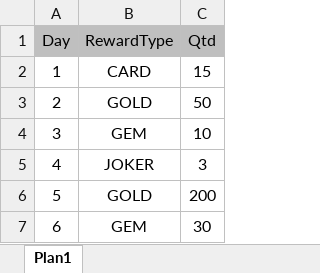
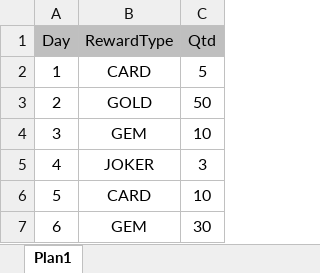
Before and after one commit to cDreyer00/drive-as-db, an Excel workbook: files/New DailyRewards.xlsx, sheet Plan1, drawn as a sheet; values as stored, in another font and other column widths than the file's, no borders; charts and pictures not drawn; the diff names each change by its address in the sheet, - before the commit and + after, or states it on an @@ line.

```diff
--- a/files/New DailyRewards.xlsx (sheet Plan1)
+++ b/files/New DailyRewards.xlsx (sheet Plan1)
-C2 (Qtd): 15
+C2 (Qtd): 5
-B6 (RewardType): GOLD
+B6 (RewardType): CARD
-C6 (Qtd): 200
+C6 (Qtd): 10
```
Also changed, not shown: files/AchievementTable.xlsx, 5 other files.
